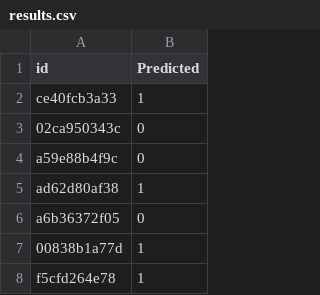
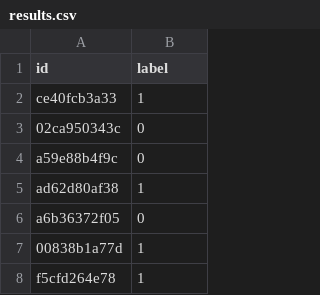
Before and after one commit to G1-ABID-23-24/offensive-language-detection-2024, a CSV file: results.csv, drawn as a sheet; only a part is shown.

Commit message:
results

```diff
--- a/results.csv
+++ b/results.csv
@@ -1,2 +1,2 @@
-id,Predicted
+id,label
 ce40fcb3a33,1
```
